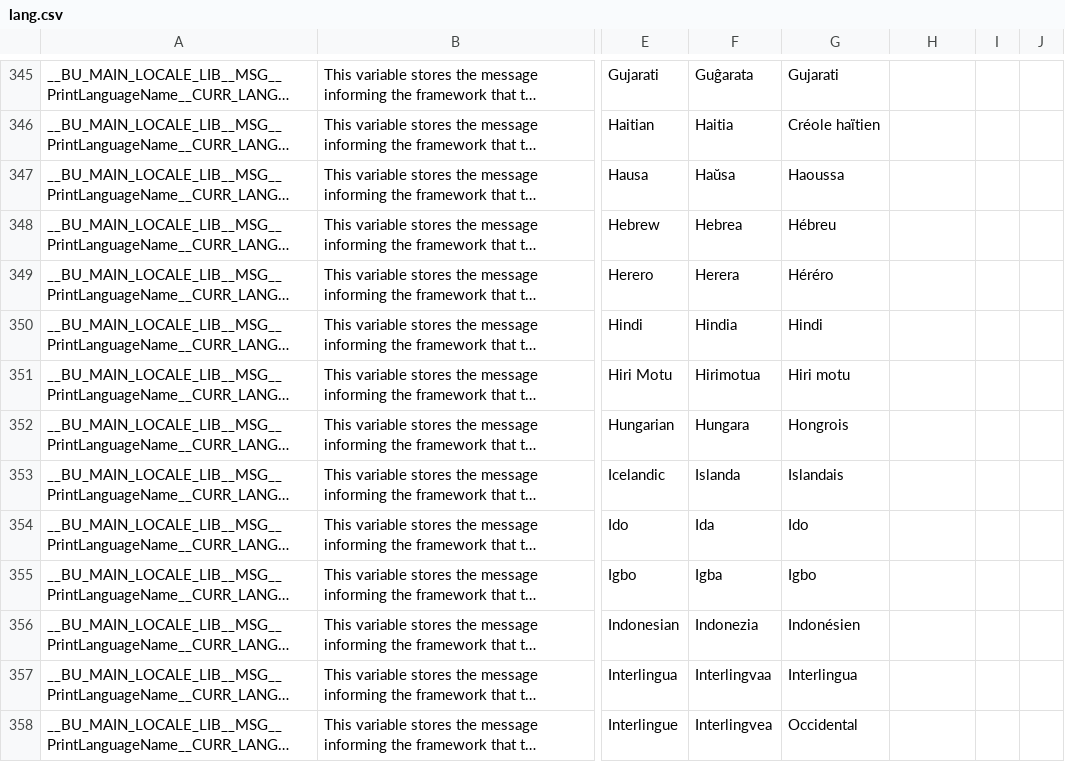
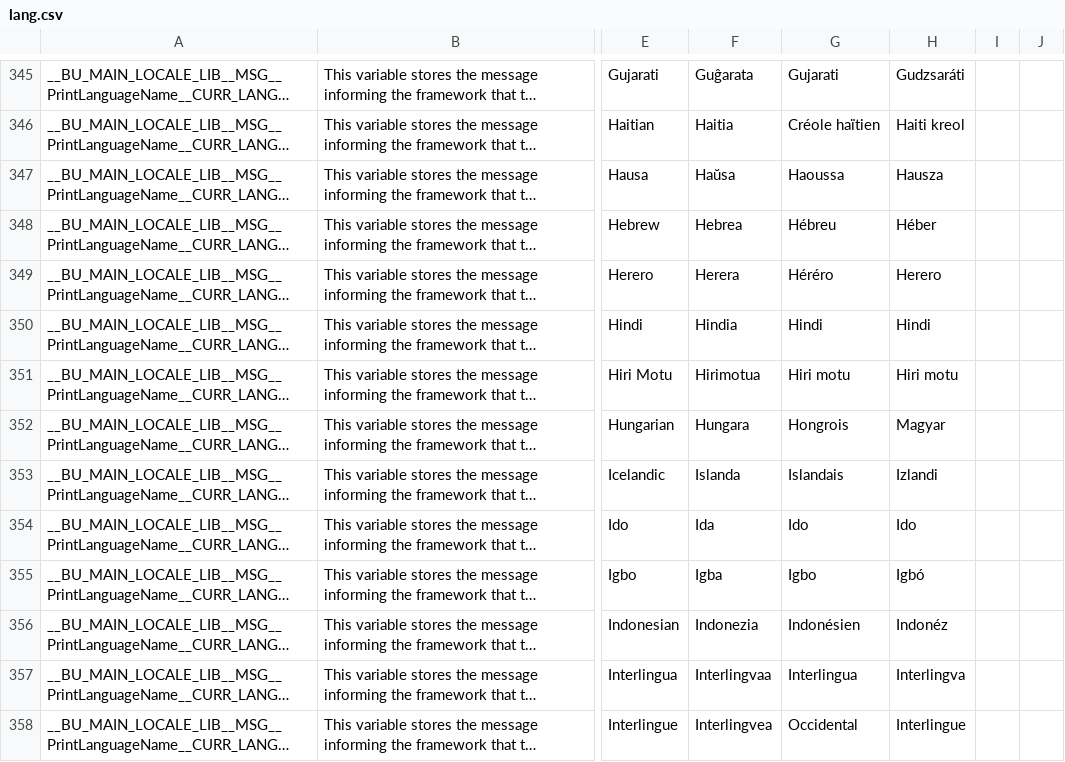
Before and after one commit to DimitriObeid/Bash-Utils, a CSV file: lib/lang/lang.csv, drawn as a sheet; only a part is shown, gaps mark what is left out; long unchanged cells end in …; the diff covers the shown part only; the diff names each change by its address in the sheet, - before the commit and + after, or states it on an @@ line.

```diff
--- a/lib/lang/lang.csv
+++ b/lib/lang/lang.csv
-H345: (empty)
+H345: Gudzsaráti
-H346: (empty)
+H346: Haiti kreol
-H347: (empty)
+H347: Hausza
-H348: (empty)
+H348: Héber
-H349: (empty)
+H349: Herero
-H350: (empty)
+H350: Hindi
-H351: (empty)
+H351: Hiri motu
-H352: (empty)
+H352: Magyar
-H353: (empty)
+H353: Izlandi
-H354: (empty)
+H354: Ido
-H355: (empty)
+H355: Igbó
-H356: (empty)
+H356: Indonéz
-H357: (empty)
+H357: Interlingva
-H358: (empty)
+H358: Interlingue
```
Also changed, not shown: 173 edited cells elsewhere in this file.
